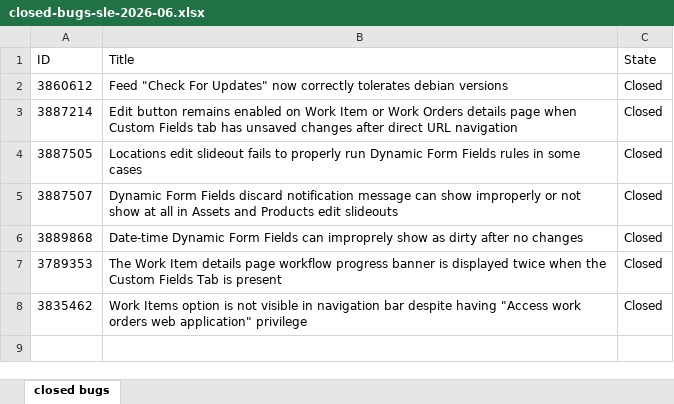
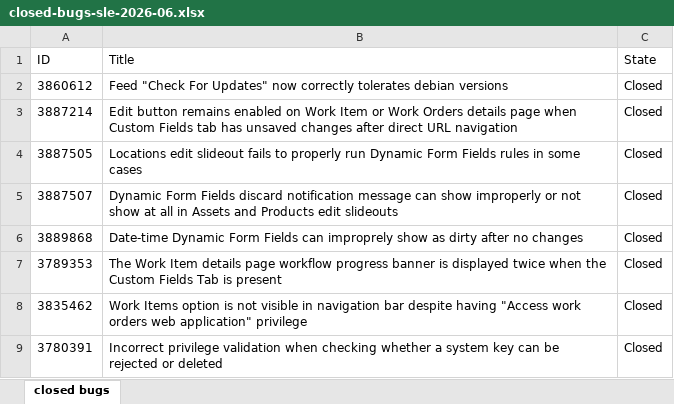
Before and after one commit to ni/install-systemlink-enterprise, an Excel workbook: release-notes/2026-06/closed-bugs-sle-2026-06.xlsx, sheet closed bugs, drawn as a sheet; values as stored, in another font and other column widths than the file's, no borders; the diff names each change by its address in the sheet, - before the commit and + after, or states it on an @@ line.

```diff
--- a/release-notes/2026-06/closed-bugs-sle-2026-06.xlsx (sheet closed bugs)
+++ b/release-notes/2026-06/closed-bugs-sle-2026-06.xlsx (sheet closed bugs)
+row 9: 3780391 | Incorrect privilege validation when checking whether a system key can be rejected or deleted | Closed
```
Also changed, not shown: 3 other files.
